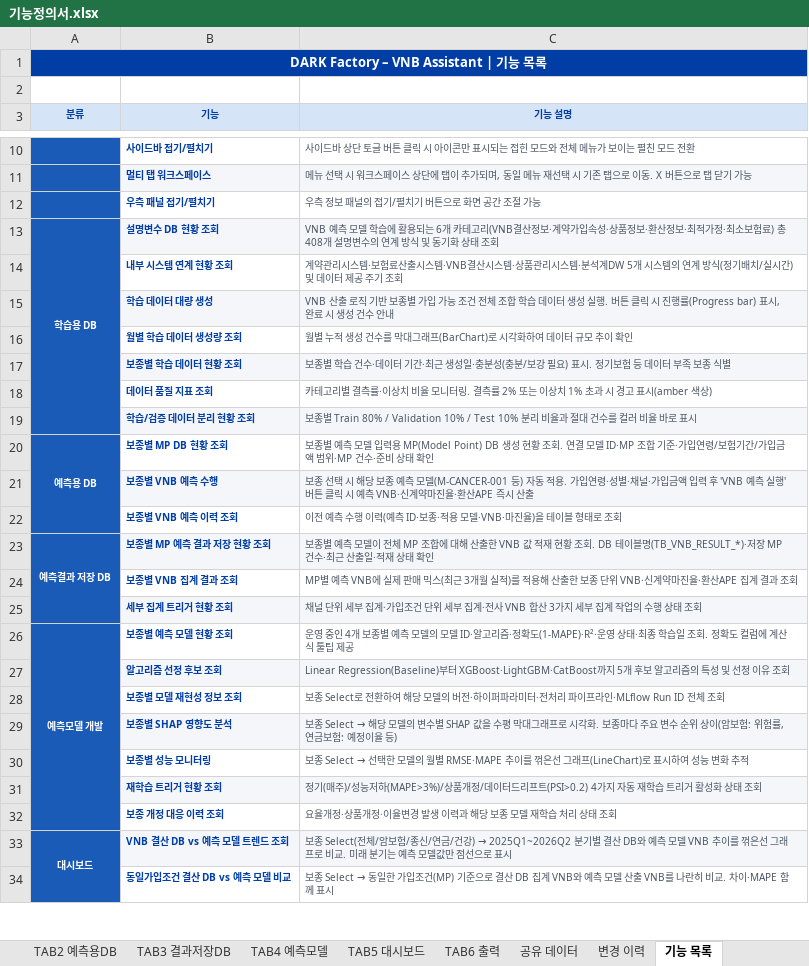
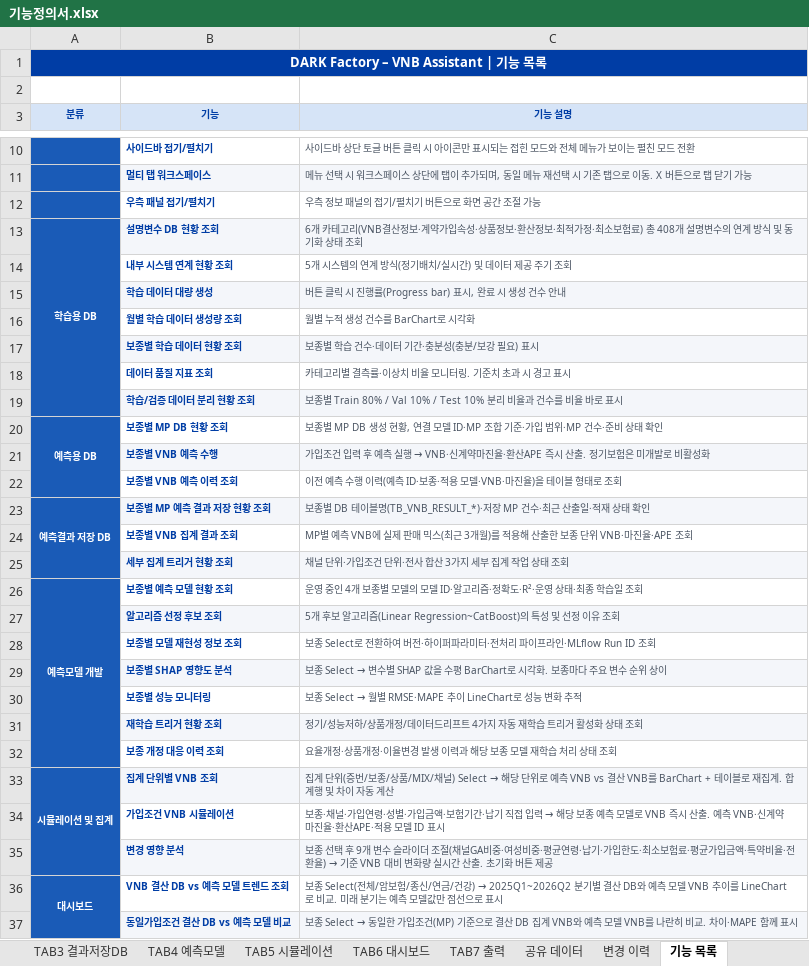
Before and after one commit to KimMinjun7/vnbassistant, an Excel workbook: 기능정의서.xlsx, sheet 기능 목록, drawn as a sheet; only a part is shown, gaps mark what is left out; values as stored, in another font and other column widths than the file's, no borders; addresses are those after the commit; the diff covers the shown part only; the diff names each change by its address in the sheet, - before the commit and + after, or states it on an @@ line.

```diff
--- a/기능정의서.xlsx (sheet 기능 목록)
+++ b/기능정의서.xlsx (sheet 기능 목록)
-sheet tab: TAB5 대시보드
+sheet tab: TAB5 시뮬레이션
-sheet tab: TAB6 출력
+sheet tab: TAB6 대시보드
+sheet tab: TAB7 출력
-C13 (기능 설명): VNB 예측 모델 학습에 활용되는 6개 카…
+C13 (기능 설명): 6개 카…
-C14 (기능 설명): 계약관리시스템·보험료산출시스템·VNB결산시스템·상품관리시스템·분석계DW 5개 시…
+C14 (기능 설명): 5개 시…
-C15 (기능 설명): VNB 산출 로직 기반 보종별 가입 가능 조건 전체 조합 학습 데이터 생성 실행. 버튼 클…
+C15 (기능 설명): 버튼 클…
-C16 (기능 설명): 월별 누적 생성 건수를 막대그래프(BarChart)로 시각화하여 데이터 규모 추이 확인
+C16 (기능 설명): 월별 누적 생성 건수를 BarChart로 시각화
-C17 (기능 설명): …기간·최근 생성일·충분성(충분/보강 필요) 표시. 정기보험 등 데이터 부족 보종 식별
+C17 (기능 설명): …기간·충분성(충분/보강 필요) 표시
-C18 (기능 설명): …니터링. 결측률 2% 또는 이상치 1% 초과 시 경고 표시(amber 색상)
+C18 (기능 설명): …니터링. 기준치 초과 시 경고 표시
-C19 (기능 설명): …Train 80% / Validation 10% / Test 10% 분리 비율과 절대 건수를 컬러 비율…
+C19 (기능 설명): …Train 80% / Val 10% / Test 10% 분리 비율과 건수를 비율…
-C20 (기능 설명): 보종별 예측 모델 입력용 MP(Model Point) DB 생성 현황 조회. 연결 모델 ID·MP 조합 기준·가입연령/보험기간/가입금액 범위·MP…
+C20 (기능 설명): 보종별 MP DB 생성 현황, 연결 모델 ID·MP 조합 기준·가입 범위·MP…
@@ C21 (기능 설명): 보종 선택 시 해당 보종 예측 모델(M-CANCER-001 등) 자동 적용. 가입연령·성별·채널·가입금액 입력 후 'VNB 예측 실행' 버튼 클릭 시 예측 VNB·신계약마진율·환산APE 즉시 산출 → 가입조건 입력 후 예측 실행 → VNB·신계약마진율·환산APE 즉시 산출. 정기보험은 미개발로 비활성화 @@
-C23 (기능 설명): 보종별 예측 모델이 전체 MP 조합에 대해 산출한 VNB 값 적재 현황 조회. DB 테이블…
+C23 (기능 설명): 보종별 DB 테이블…
-C24 (기능 설명): …3개월 실적)를 적용해 산출한 보종 단위 VNB·신계약마진율·환산APE 집계 결과 조회
+C24 (기능 설명): …3개월)를 적용해 산출한 보종 단위 VNB·마진율·APE 조회
-C25 (기능 설명): …널 단위 세부 집계·가입조건 단위 세부 집계·전사 VNB 합산 3가지 세부 집계 작업의 수행 상태…
+C25 (기능 설명): …널 단위·가입조건 단위·전사 합산 3가지 세부 집계 작업 상태…
-C26 (기능 설명): …보종별 예측 모델의 모델 ID·알고리즘·정확도(1-MAPE)·R²·운영 상태·최종 학습일 조회. 정확도 컬럼에 계산식 툴팁 제공
+C26 (기능 설명): …보종별 모델의 모델 ID·알고리즘·정확도·R²·운영 상태·최종 학습일 조회
-C27 (기능 설명): Linear Regression(Baseline)부터 XGBoost·LightGBM·CatBoost까지 5개 후보 알고리즘의 특성…
+C27 (기능 설명): 5개 후보 알고리즘(Linear Regression~CatBoost)의 특성…
-C28 (기능 설명): …환하여 해당 모델의 버전·하이퍼파라미터·전처리 파이프라인·MLflow Run ID 전체 조회
+C28 (기능 설명): …환하여 버전·하이퍼파라미터·전처리 파이프라인·MLflow Run ID 조회
@@ C29 (기능 설명): …종 Select → 해당 모델의 변수별 SHAP 값을 수평 막대그래프로 시각화. 보종마다 주요 변수 순위 상이(암보험: 위험률, 연금보험: 예정이율 등) → …종 Select → 변수별 SHAP 값을 수평 BarChart로 시각화. 보종마다 주요 변수 순위 상이 @@
@@ C30 (기능 설명): …종 Select → 선택한 모델의 월별 RMSE·MAPE 추이를 꺾은선 그래프(LineChart)로 표시하여 성능… → …종 Select → 월별 RMSE·MAPE 추이 LineChart로 성능… @@
-C31 (기능 설명): 정기(매주)/성능저하(MAPE>3%)/상품개정/데이터드리프트(PSI>0.2) 4가지…
+C31 (기능 설명): 정기/성능저하/상품개정/데이터드리프트 4가지…
+row 33: 시뮬레이션 및 집계 | 집계 단위별 VNB 조회 | 집계 단위(증번/보종/상품/MIX/채널) Select → 해당 단위로 예측 VNB vs 결산 VNB를 BarChart + 테이블로 재집계. 합계행 및 차이 자동 계산
+row 34:  | 가입조건 VNB 시뮬레이션 | 보종·채널·가입연령·성별·가입금액·보험기간·납기 직접 입력 → 해당 보종 예측 모델로 VNB 즉시 산출. 예측 VNB·신계약마진율·환산APE·적용 모델 ID 표시
+row 35:  | 변경 영향 분석 | 보종 선택 후 9개 변수 슬라이더 조절(채널GA비중·여성비중·평균연령·납기·가입한도·최소보험료·평균가입금액·특약비율·전환율) → 기준 VNB 대비 변화량 실시간 산출. 초기화 버튼 제공
-B36:C36 fill: #F4F6FA
+B36:C36 fill: none
-C36 (기능 설명): …추이를 꺾은선 그래프로 비교…
+C36 (기능 설명): …추이를 LineChart로 비교…
-B37:C37 fill: none
+B37:C37 fill: #F4F6FA
-C37 (기능 설명): …모델 산출 VNB를 나…
+C37 (기능 설명): …모델 VNB를 나…
```
Also changed, not shown: 7 edited cells and cell formats elsewhere in this sheet, sheet TAB4 예측모델, sheet TAB2 예측용DB, sheet TAB1 학습용DB, sheet TAB3 결과저장DB, sheet TAB5 시뮬레이션, sheet 공유 데이터, 4 more sheets, 1 other file.
